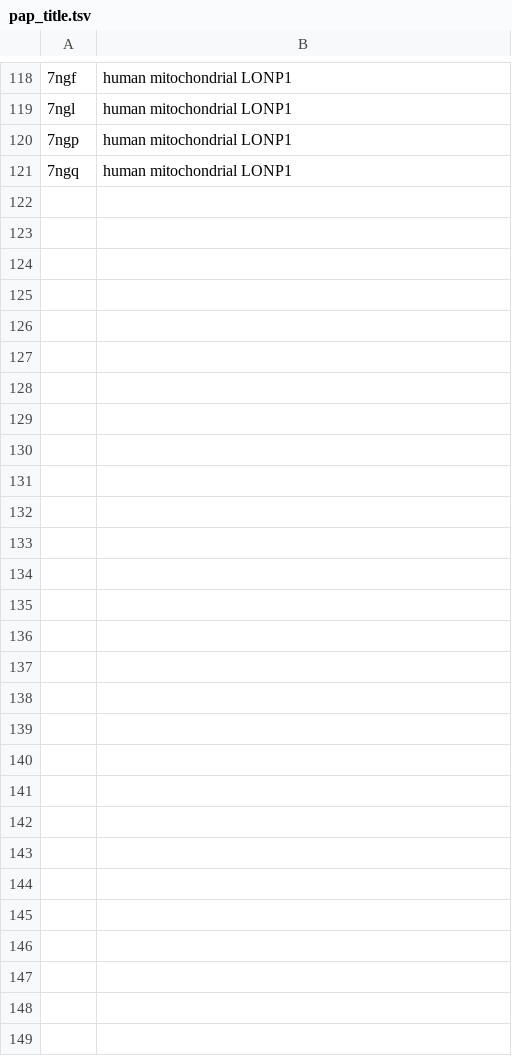
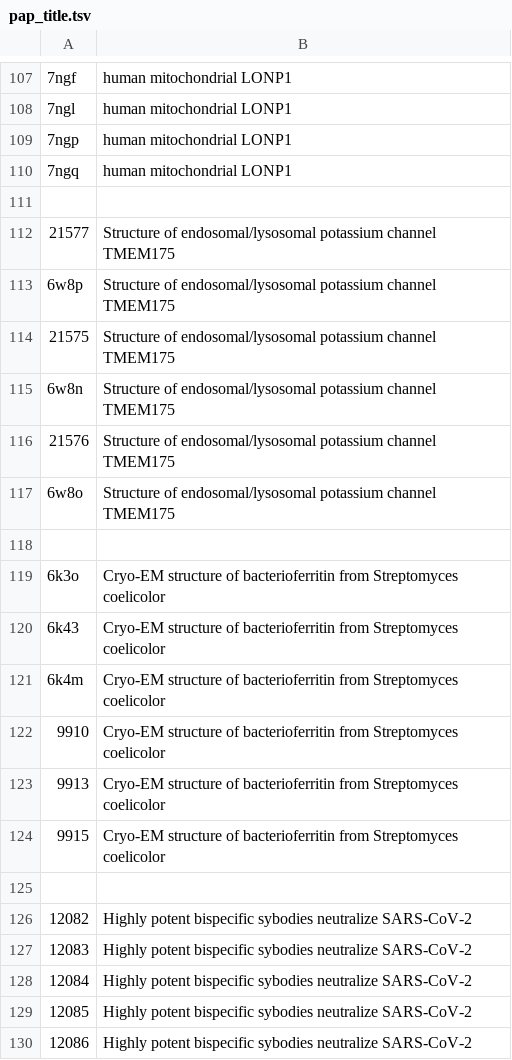
Before and after one commit to hiro111suzu/yorodumi-edit, a TSV file: pap_title.tsv, drawn as a sheet; only a part is shown, gaps mark what is left out; the diff covers the shown part only; the diff names each change by its address in the sheet, - before the commit and + after, or states it on an @@ line.

```diff
--- a/pap_title.tsv
+++ b/pap_title.tsv
+row 111: (empty)
+row 112: 21577 | Structure of endosomal/lysosomal potassium channel TMEM175
+row 113: 6w8p | Structure of endosomal/lysosomal potassium channel TMEM175
+row 114: 21575 | Structure of endosomal/lysosomal potassium channel TMEM175
+row 115: 6w8n | Structure of endosomal/lysosomal potassium channel TMEM175
+row 116: 21576 | Structure of endosomal/lysosomal potassium channel TMEM175
+row 117: 6w8o | Structure of endosomal/lysosomal potassium channel TMEM175
+row 118: (empty)
+row 119: 6k3o | Cryo-EM structure of bacterioferritin from Streptomyces coelicolor
+row 120: 6k43 | Cryo-EM structure of bacterioferritin from Streptomyces coelicolor
+row 121: 6k4m | Cryo-EM structure of bacterioferritin from Streptomyces coelicolor
+row 122: 9910 | Cryo-EM structure of bacterioferritin from Streptomyces coelicolor
+row 123: 9913 | Cryo-EM structure of bacterioferritin from Streptomyces coelicolor
+row 124: 9915 | Cryo-EM structure of bacterioferritin from Streptomyces coelicolor
+row 125: (empty)
+row 126: 12082 | Highly potent bispecific sybodies neutralize SARS-CoV-2
+row 127: 12083 | Highly potent bispecific sybodies neutralize SARS-CoV-2
+row 128: 12084 | Highly potent bispecific sybodies neutralize SARS-CoV-2
+row 129: 12085 | Highly potent bispecific sybodies neutralize SARS-CoV-2
+row 130: 12086 | Highly potent bispecific sybodies neutralize SARS-CoV-2
```
Also changed, not shown: 25 added rows, 14 removed rows and 2 edited cells elsewhere in this file, categ.tsv, mng_config.tsv, 5 other files.
